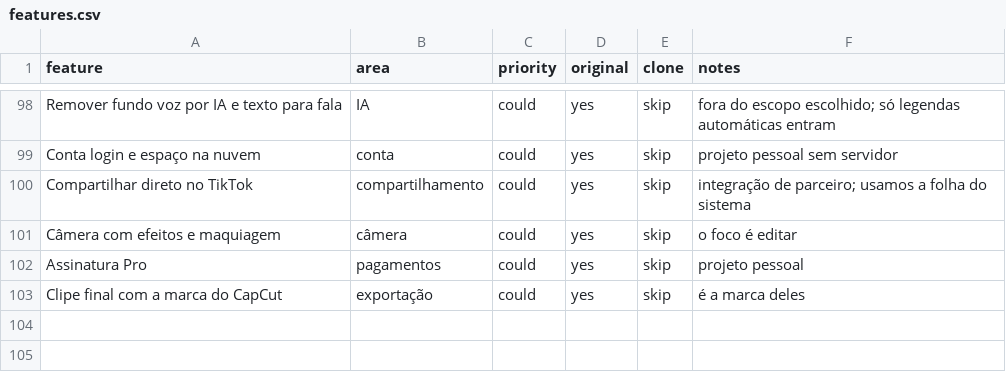
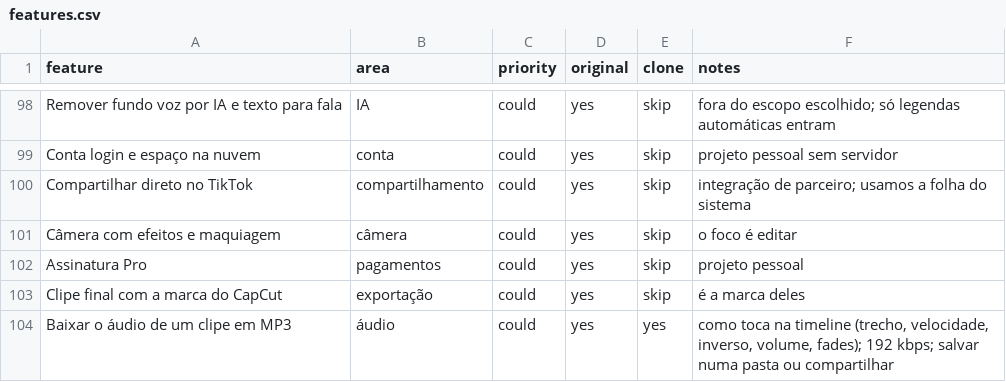
Before and after one commit to brunao99/LELELEROY, a CSV file: replica/features.csv, drawn as a sheet; only a part is shown, gaps mark what is left out.

```diff
--- a/replica/features.csv
+++ b/replica/features.csv
@@ -103 +103,2 @@ Assinatura Pro,pagamentos,could,yes,skip,projeto pessoal
 Clipe final com a marca do CapCut,exportação,could,yes,skip,é a marca deles
+Baixar o áudio de um clipe em MP3,áudio,could,yes,yes,"como toca na timeline (trecho, velocidade, inverso, volume, fades); 192 kbps; salvar numa pasta ou compartilhar"
```
Also changed, not shown: 12 other files.
